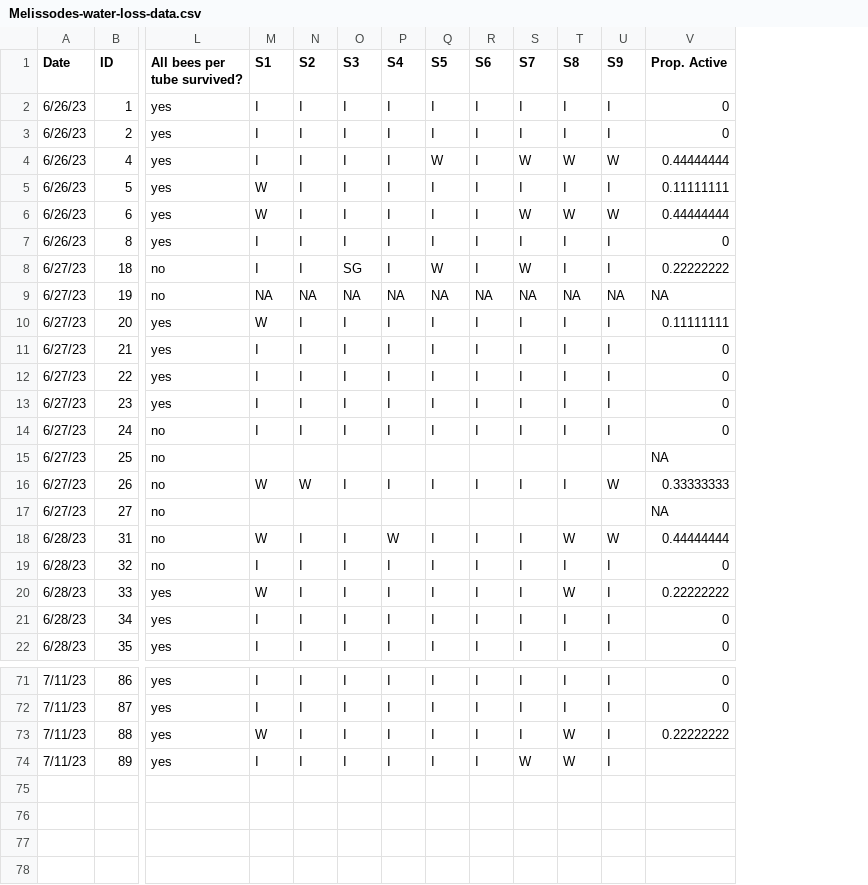
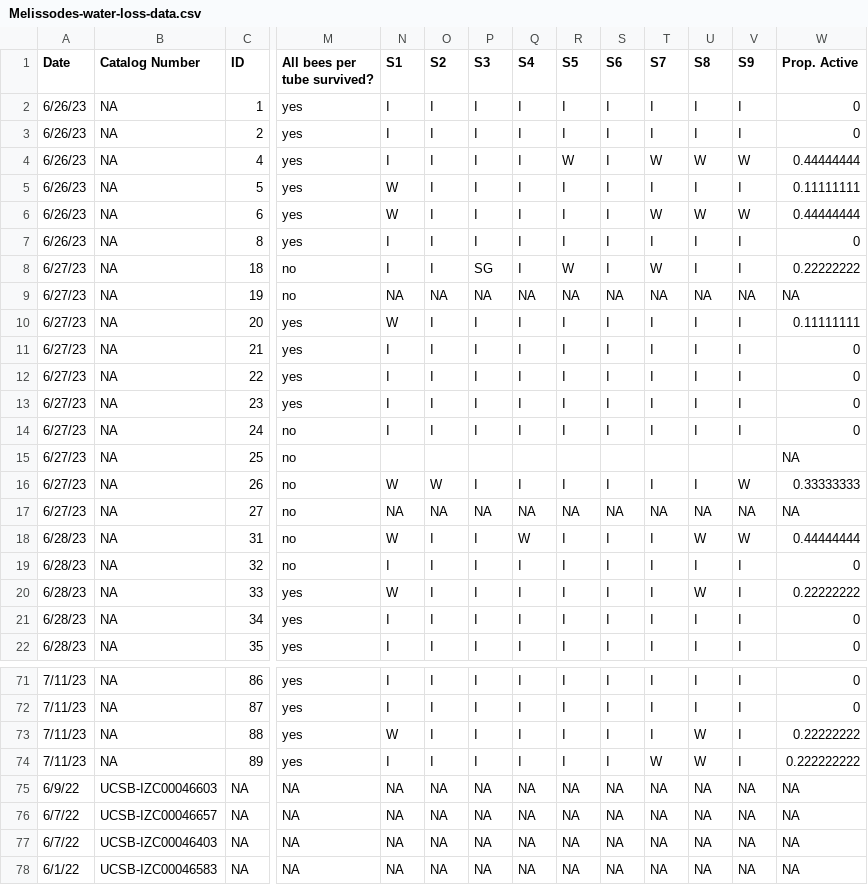
Before and after one commit to mostwald/Melissodes-social-water-loss, a CSV file: Data/Melissodes-water-loss-data.csv, drawn as a sheet; only a part is shown, gaps mark what is left out; addresses are those after the commit; rows hold the shown columns only; the diff names each change by its address in the sheet, - before the commit and + after, or states it on an @@ line.

Commit message:
Add files via upload

```diff
--- a/Data/Melissodes-water-loss-data.csv
+++ b/Data/Melissodes-water-loss-data.csv
+column B (Catalog Number), rows 2-22: all NA; rows 71-74: all NA
-N17 (S1): (empty)
+N17 (S1): NA
-O17 (S2): (empty)
+O17 (S2): NA
-P17 (S3): (empty)
+P17 (S3): NA
-Q17 (S4): (empty)
+Q17 (S4): NA
-R17 (S5): (empty)
+R17 (S5): NA
-S17 (S6): (empty)
+S17 (S6): NA
-T17 (S7): (empty)
+T17 (S7): NA
-U17 (S8): (empty)
+U17 (S8): NA
-V17 (S9): (empty)
+V17 (S9): NA
-W74 (Prop. Active): (empty)
+W74 (Prop. Active): 0.222222222
+row 75: 6/9/22 | UCSB-IZC00046603 | NA | NA | NA | NA | NA | NA | NA | NA | NA | NA | NA | NA
+row 76: 6/7/22 | UCSB-IZC00046657 | NA | NA | NA | NA | NA | NA | NA | NA | NA | NA | NA | NA
+row 77: 6/7/22 | UCSB-IZC00046403 | NA | NA | NA | NA | NA | NA | NA | NA | NA | NA | NA | NA
+row 78: 6/1/22 | UCSB-IZC00046583 | NA | NA | NA | NA | NA | NA | NA | NA | NA | NA | NA | NA
```
